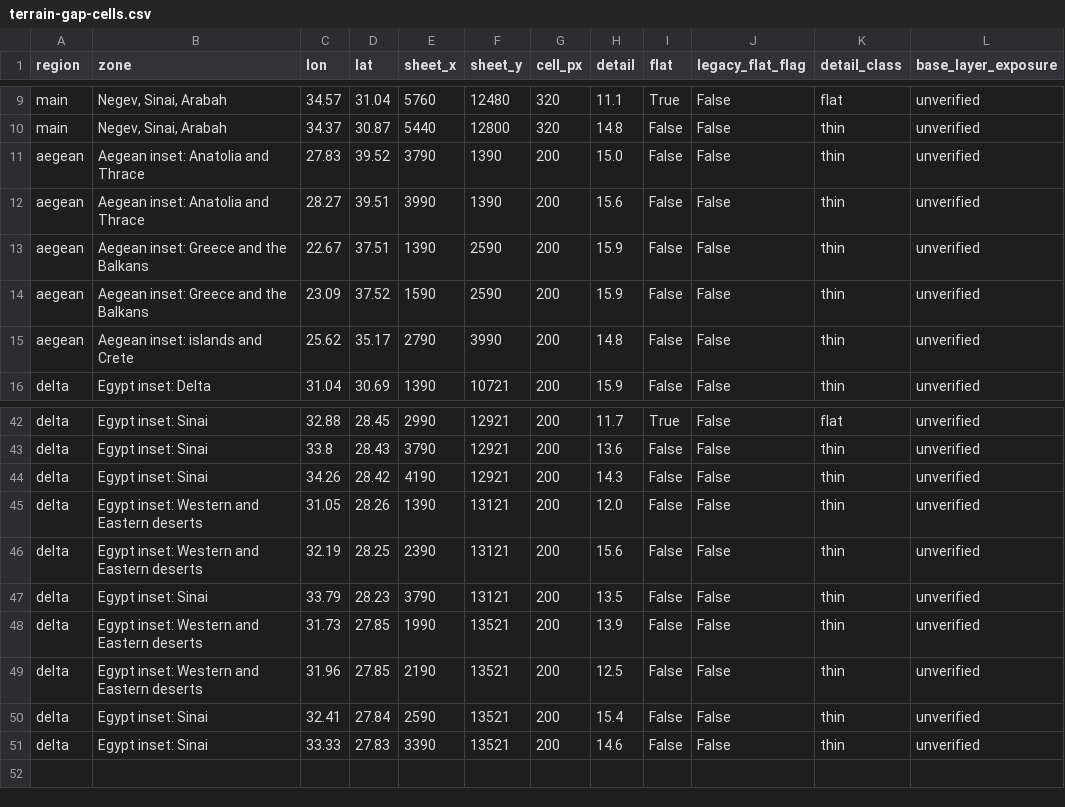
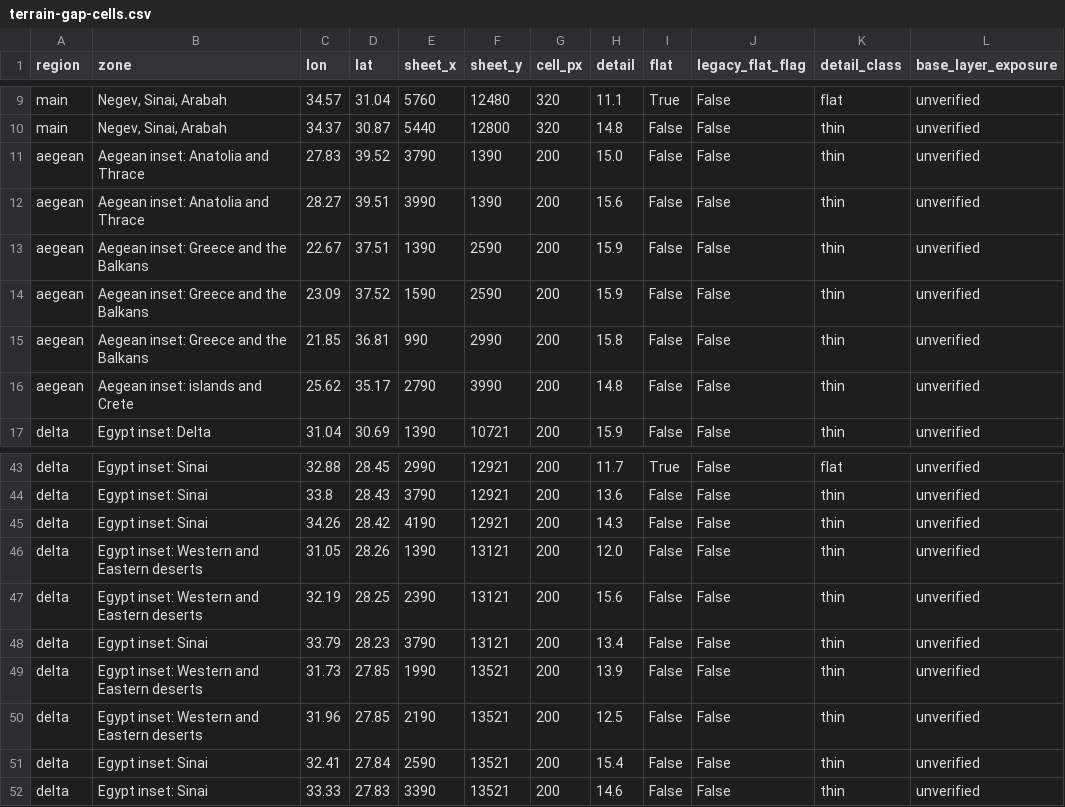
Before and after one commit to 1-tok/crusadersmap, a CSV file: reports/rebuild-2026-11-12/terrain-gap-cells.csv, drawn as a sheet; only a part is shown, gaps mark what is left out.

```diff
--- a/reports/rebuild-2026-11-12/terrain-gap-cells.csv
+++ b/reports/rebuild-2026-11-12/terrain-gap-cells.csv
@@ -14,2 +14,3 @@ aegean,Aegean inset: Greece and the Balkans,22.67,37.51,1390,2590,200,15.9,False
 aegean,Aegean inset: Greece and the Balkans,23.09,37.52,1590,2590,200,15.9,False,False,thin,unverified
+aegean,Aegean inset: Greece and the Balkans,21.85,36.81,990,2990,200,15.8,False,False,thin,unverified
 aegean,Aegean inset: islands and Crete,25.62,35.17,2790,3990,200,14.8,False,False,thin,unverified
@@ -46,3 +47,3 @@ delta,Egypt inset: Western and Eastern deserts,31.05,28.26,1390,13121,200,12.0,F
 delta,Egypt inset: Western and Eastern deserts,32.19,28.25,2390,13121,200,15.6,False,False,thin,unverified
-delta,Egypt inset: Sinai,33.79,28.23,3790,13121,200,13.5,False,False,thin,unverified
+delta,Egypt inset: Sinai,33.79,28.23,3790,13121,200,13.4,False,False,thin,unverified
 delta,Egypt inset: Western and Eastern deserts,31.73,27.85,1990,13521,200,13.9,False,False,thin,unverified
```
Also changed, not shown: 5 other files.
